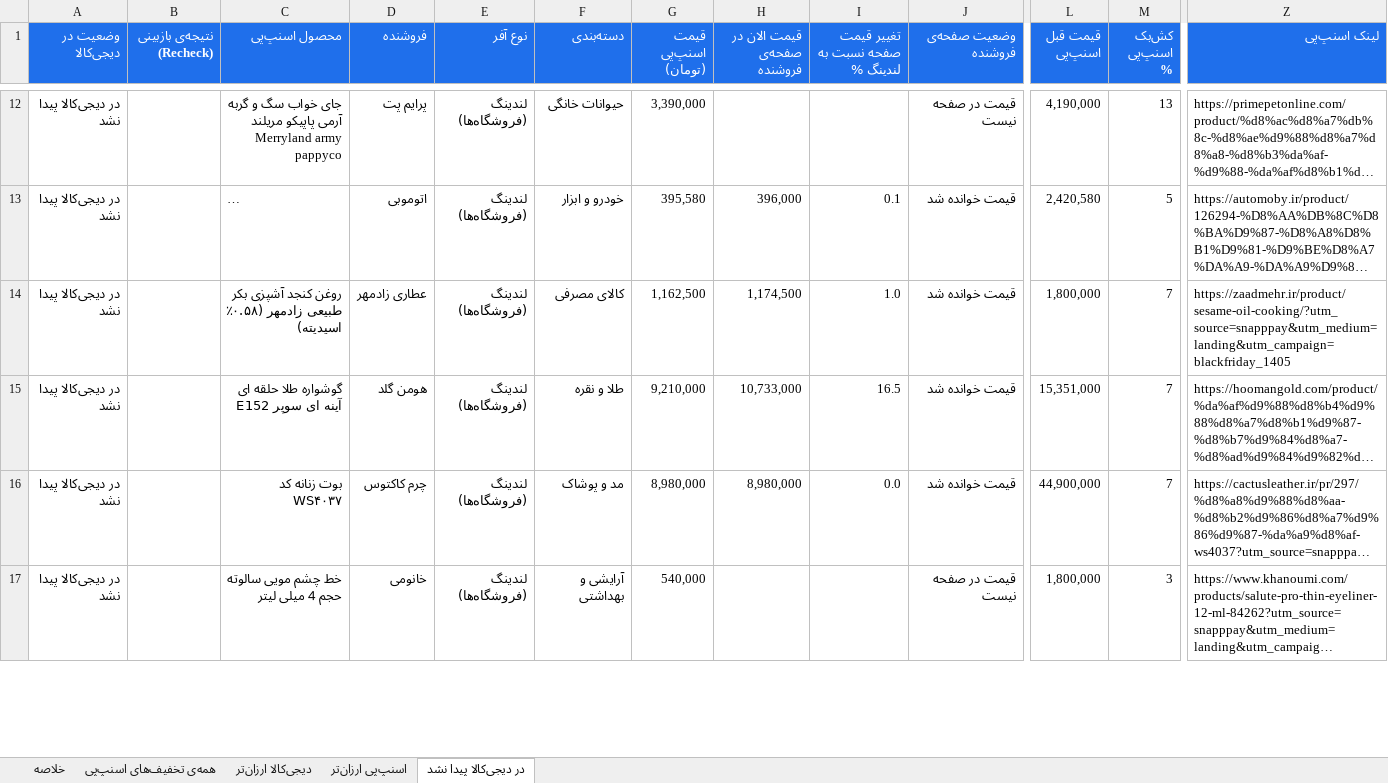
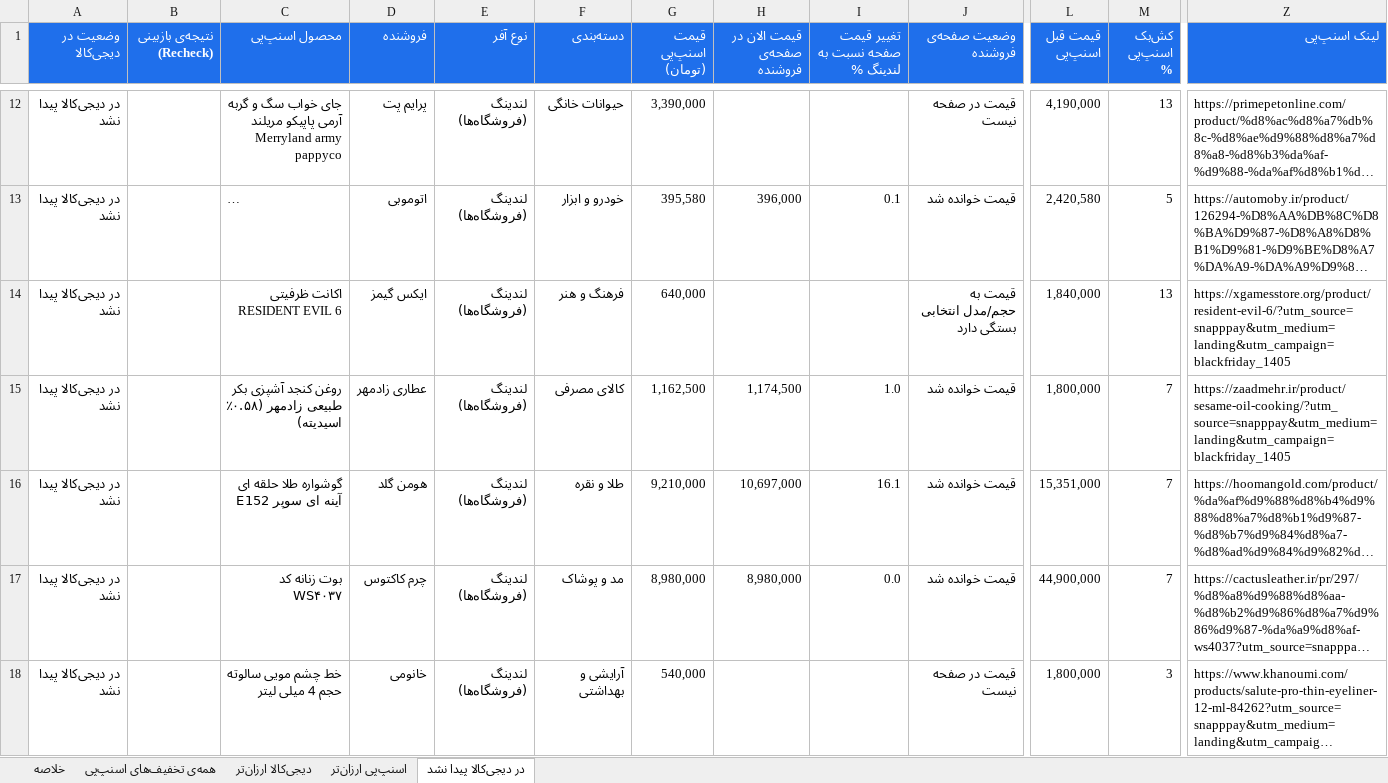
Before and after one commit to Ehsan-Moeininejad/snapppay-vs-digikala, an Excel workbook: data/report.xlsx, sheet در دیجی‌کالا پیدا نشد, drawn as a sheet; only a part is shown, gaps mark what is left out; long unchanged cells end in …; values as stored, in another font and other column widths than the file's, no borders; addresses are those after the commit; rows hold the shown columns only; the diff covers the shown part only; the diff names each change by its address in the sheet, - before the commit and + after, or states it on an @@ line.

```diff
--- a/data/report.xlsx (sheet در دیجی‌کالا پیدا نشد)
+++ b/data/report.xlsx (sheet در دیجی‌کالا پیدا نشد)
+row 14: در دیجی‌کالا پیدا نشد |  | اکانت ظرفیتی RESIDENT EVIL 6 | ایکس گیمز | لندینگ (فروشگاه‌ها) | فرهنگ و هنر | 640,000 |  |  | قیمت به حجم/مدل انتخابی بستگی دارد | 1,840,000 | 13 | https://xgamesstore.org/product/resident-evil-6/?utm_source=snapppay&utm_medium=landing&utm_campaign=blackfriday_1405
-H16 (قیمت الان در صفحه‌ی فروشنده): 10,733,000
+H16 (قیمت الان در صفحه‌ی فروشنده): 10,697,000
-I16 (تغییر قیمت صفحه نسبت به لندینگ %): 16.5
+I16 (تغییر قیمت صفحه نسبت به لندینگ %): 16.1
```
Also changed, not shown: 9 added rows, 7 removed rows and 54 edited cells elsewhere in this sheet, sheet همه‌ی تخفیف‌های اسنپ‌پی, sheet اسنپ‌پی ارزان‌تر, sheet دیجی‌کالا ارزان‌تر, sheet خلاصه, 5 other files.
